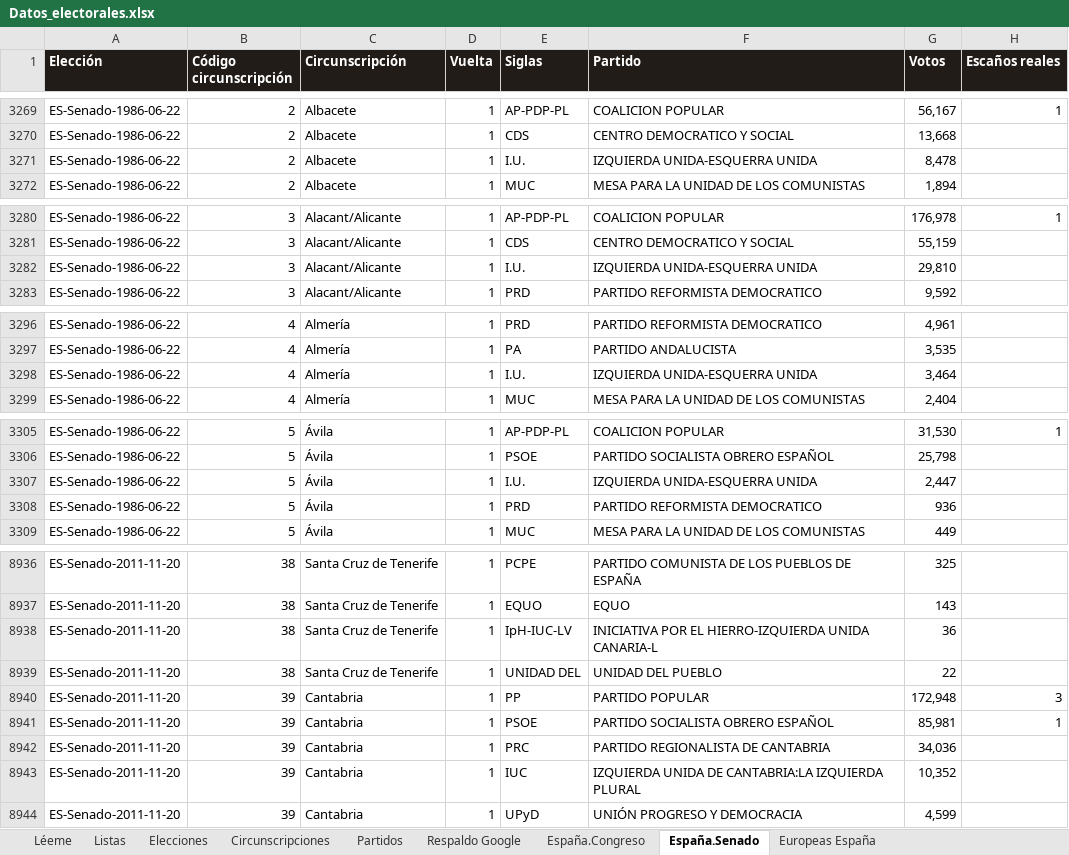
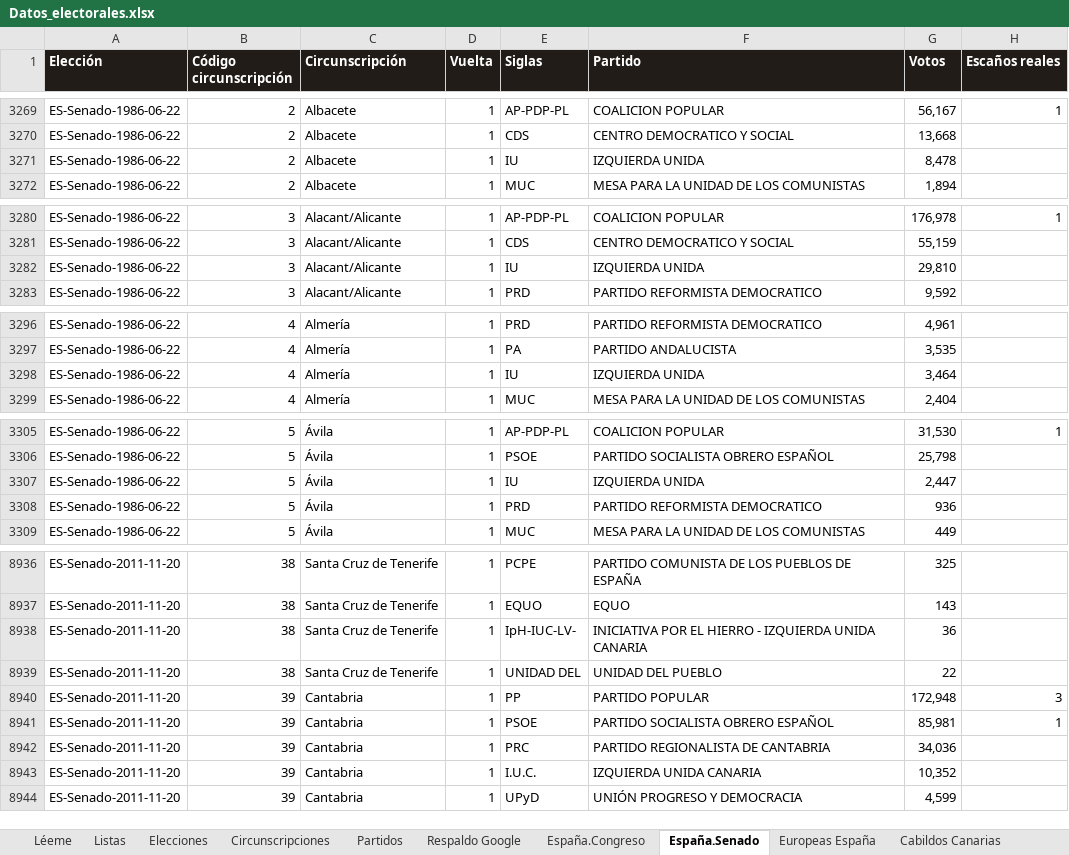
Before and after one commit to RMalumP/Calculadora_electoral, an Excel workbook: datos/Datos_electorales.xlsx, sheet España.Senado, drawn as a sheet; only a part is shown, gaps mark what is left out; values as stored, in another font and other column widths than the file's, no borders; the diff covers the shown part only; the diff names each change by its address in the sheet, - before the commit and + after, or states it on an @@ line.

```diff
--- a/datos/Datos_electorales.xlsx (sheet España.Senado)
+++ b/datos/Datos_electorales.xlsx (sheet España.Senado)
+sheet tab: Cabildos Canarias
-E3271 (Siglas): I.U.
+E3271 (Siglas): IU
-F3271 (Partido): IZQUIERDA UNIDA-ESQUERRA UNIDA
+F3271 (Partido): IZQUIERDA UNIDA
-E3282 (Siglas): I.U.
+E3282 (Siglas): IU
-F3282 (Partido): IZQUIERDA UNIDA-ESQUERRA UNIDA
+F3282 (Partido): IZQUIERDA UNIDA
-E3298 (Siglas): I.U.
+E3298 (Siglas): IU
-F3298 (Partido): IZQUIERDA UNIDA-ESQUERRA UNIDA
+F3298 (Partido): IZQUIERDA UNIDA
-E3307 (Siglas): I.U.
+E3307 (Siglas): IU
-F3307 (Partido): IZQUIERDA UNIDA-ESQUERRA UNIDA
+F3307 (Partido): IZQUIERDA UNIDA
-E8938 (Siglas): IpH-IUC-LV
+E8938 (Siglas): IpH-IUC-LV-
-F8938 (Partido): …POR EL HIERRO-IZQUIERDA UNIDA CANARIA-L
+F8938 (Partido): …POR EL HIERRO - IZQUIERDA UNIDA CANARIA
-E8943 (Siglas): IUC
+E8943 (Siglas): I.U.C.
-F8943 (Partido): IZQUIERDA UNIDA DE CANTABRIA:LA IZQUIERDA PLURAL
+F8943 (Partido): IZQUIERDA UNIDA CANARIA
```
Also changed, not shown: 361 edited cells elsewhere in this sheet, sheet Circunscripciones, sheet Partidos, sheet Elecciones, 28 other files.
